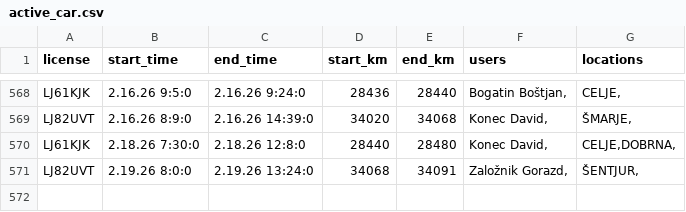
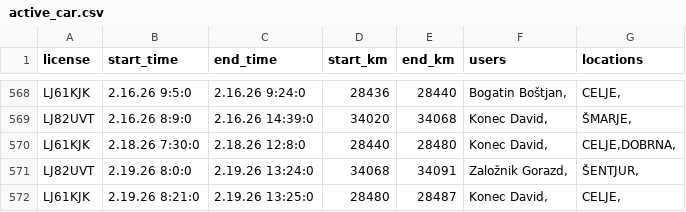
Before and after one commit to SRP-B/pot-dat, a CSV file: active_car.csv, drawn as a sheet; only a part is shown, gaps mark what is left out.

Commit message:
Appv12

```diff
--- a/active_car.csv
+++ b/active_car.csv
@@ -571 +571,2 @@ LJ61KJK;2.18.26 7:30:0;2.18.26 12:8:0;28440;28480;"Konec David,";"CELJE,DOBRNA,"
 LJ82UVT;2.19.26 8:0:0;2.19.26 13:24:0;34068;34091;"Založnik Gorazd,";"ŠENTJUR,"
+LJ61KJK;2.19.26 8:21:0;2.19.26 13:25:0;28480;28487;"Konec David,";"CELJE,"
```
